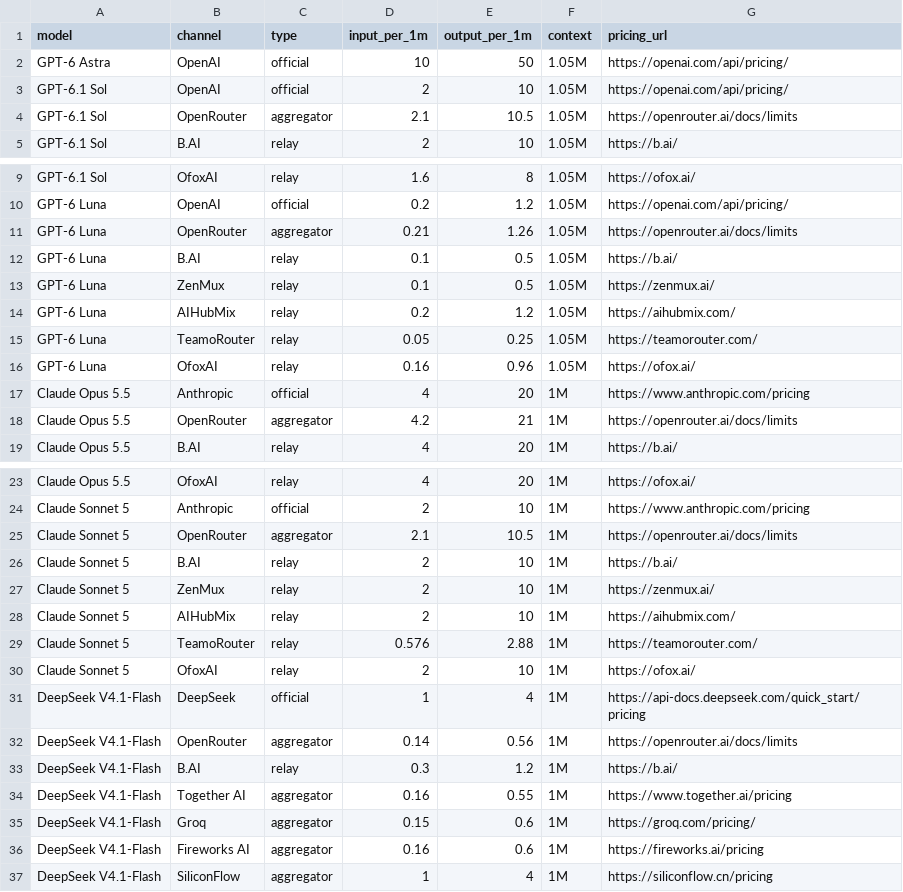
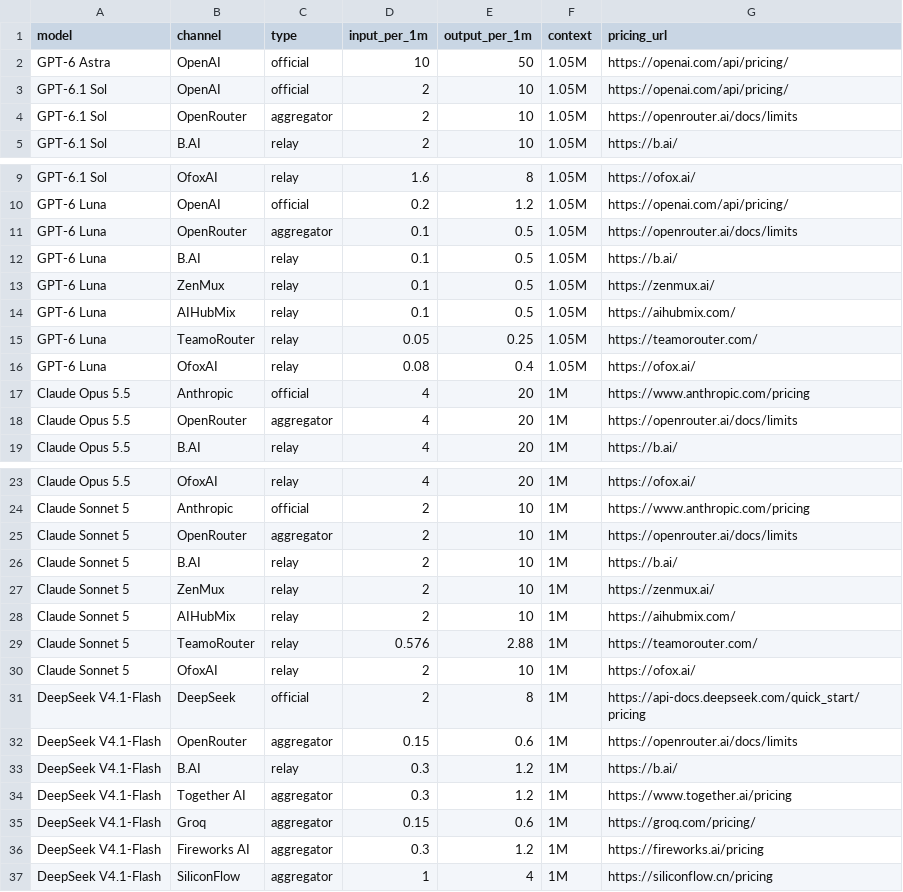
Before and after one commit to peter123023/awesome-llm-api-pricing, a CSV file: data/items.csv, drawn as a sheet; only a part is shown, gaps mark what is left out; the diff covers the shown part only.

Commit message:
fix: correct channel prices against official sources
- GPT-6 Luna $0.2/$1.2 -> $0.1/$0.5 (official cut 50%; OpenAI, AIHubMix, B.AI labels, OfoxAI 8-off recomputed)
- OpenRouter: drop the +5% markup myth, list upstream prices (Sol 2/10, Luna 0.1/0.5, Opus 4/20, Sonnet 2/10, V4-Pro 0.66/1.98 off-peak, Flash 0.15/0.6, GLM-5.3 0.079/4.8, GLM-Flash 0.04/0.5)
- Together AI Flash 0.16/0.55 -> 0.3/1.2 with cache hit $0.006
- Fireworks Flash 0.16/0.6 -> 0.3/1.2
- DeepSeek CNY Flash 1/4 -> 2/8 (peak, consistent with V4-Pro) and fix off-peak note
- zhipu notes: wrong "same in/out price" claim replaced with Flash promo note

```diff
--- a/data/items.csv
+++ b/data/items.csv
@@ -3,3 +3,3 @@ model,channel,type,input_per_1m,output_per_1m,context,pricing_url
 "GPT-6.1 Sol","OpenAI","official","2","10","1.05M","https://openai.com/api/pricing/"
-"GPT-6.1 Sol","OpenRouter","aggregator","2.1","10.5","1.05M","https://openrouter.ai/docs/limits"
+"GPT-6.1 Sol","OpenRouter","aggregator","2","10","1.05M","https://openrouter.ai/docs/limits"
 "GPT-6.1 Sol","B.AI","relay","2","10","1.05M","https://b.ai/"
@@ -10,10 +10,10 @@ model,channel,type,input_per_1m,output_per_1m,context,pricing_url
 "GPT-6 Luna","OpenAI","official","0.2","1.2","1.05M","https://openai.com/api/pricing/"
-"GPT-6 Luna","OpenRouter","aggregator","0.21","1.26","1.05M","https://openrouter.ai/docs/limits"
+"GPT-6 Luna","OpenRouter","aggregator","0.1","0.5","1.05M","https://openrouter.ai/docs/limits"
 "GPT-6 Luna","B.AI","relay","0.1","0.5","1.05M","https://b.ai/"
 "GPT-6 Luna","ZenMux","relay","0.1","0.5","1.05M","https://zenmux.ai/"
-"GPT-6 Luna","AIHubMix","relay","0.2","1.2","1.05M","https://aihubmix.com/"
+"GPT-6 Luna","AIHubMix","relay","0.1","0.5","1.05M","https://aihubmix.com/"
 "GPT-6 Luna","TeamoRouter","relay","0.05","0.25","1.05M","https://teamorouter.com/"
-"GPT-6 Luna","OfoxAI","relay","0.16","0.96","1.05M","https://ofox.ai/"
+"GPT-6 Luna","OfoxAI","relay","0.08","0.4","1.05M","https://ofox.ai/"
 "Claude Opus 5.5","Anthropic","official","4","20","1M","https://www.anthropic.com/pricing"
-"Claude Opus 5.5","OpenRouter","aggregator","4.2","21","1M","https://openrouter.ai/docs/limits"
+"Claude Opus 5.5","OpenRouter","aggregator","4","20","1M","https://openrouter.ai/docs/limits"
 "Claude Opus 5.5","B.AI","relay","4","20","1M","https://b.ai/"
@@ -24,3 +24,3 @@ model,channel,type,input_per_1m,output_per_1m,context,pricing_url
 "Claude Sonnet 5","Anthropic","official","2","10","1M","https://www.anthropic.com/pricing"
-"Claude Sonnet 5","OpenRouter","aggregator","2.1","10.5","1M","https://openrouter.ai/docs/limits"
+"Claude Sonnet 5","OpenRouter","aggregator","2","10","1M","https://openrouter.ai/docs/limits"
 "Claude Sonnet 5","B.AI","relay","2","10","1M","https://b.ai/"
@@ -30,8 +30,8 @@ model,channel,type,input_per_1m,output_per_1m,context,pricing_url
 "Claude Sonnet 5","OfoxAI","relay","2","10","1M","https://ofox.ai/"
-"DeepSeek V4.1-Flash","DeepSeek","official","1","4","1M","https://api-docs.deepseek.com/quick_start/pricing"
-"DeepSeek V4.1-Flash","OpenRouter","aggregator","0.14","0.56","1M","https://openrouter.ai/docs/limits"
+"DeepSeek V4.1-Flash","DeepSeek","official","2","8","1M","https://api-docs.deepseek.com/quick_start/pricing"
+"DeepSeek V4.1-Flash","OpenRouter","aggregator","0.15","0.6","1M","https://openrouter.ai/docs/limits"
 "DeepSeek V4.1-Flash","B.AI","relay","0.3","1.2","1M","https://b.ai/"
-"DeepSeek V4.1-Flash","Together AI","aggregator","0.16","0.55","1M","https://www.together.ai/pricing"
+"DeepSeek V4.1-Flash","Together AI","aggregator","0.3","1.2","1M","https://www.together.ai/pricing"
 "DeepSeek V4.1-Flash","Groq","aggregator","0.15","0.6","1M","https://groq.com/pricing/"
-"DeepSeek V4.1-Flash","Fireworks AI","aggregator","0.16","0.6","1M","https://fireworks.ai/pricing"
+"DeepSeek V4.1-Flash","Fireworks AI","aggregator","0.3","1.2","1M","https://fireworks.ai/pricing"
 "DeepSeek V4.1-Flash","SiliconFlow","aggregator","1","4","1M","https://siliconflow.cn/pricing"
```
Also changed, not shown: 6 edited cells elsewhere in this file, 3 other files.
